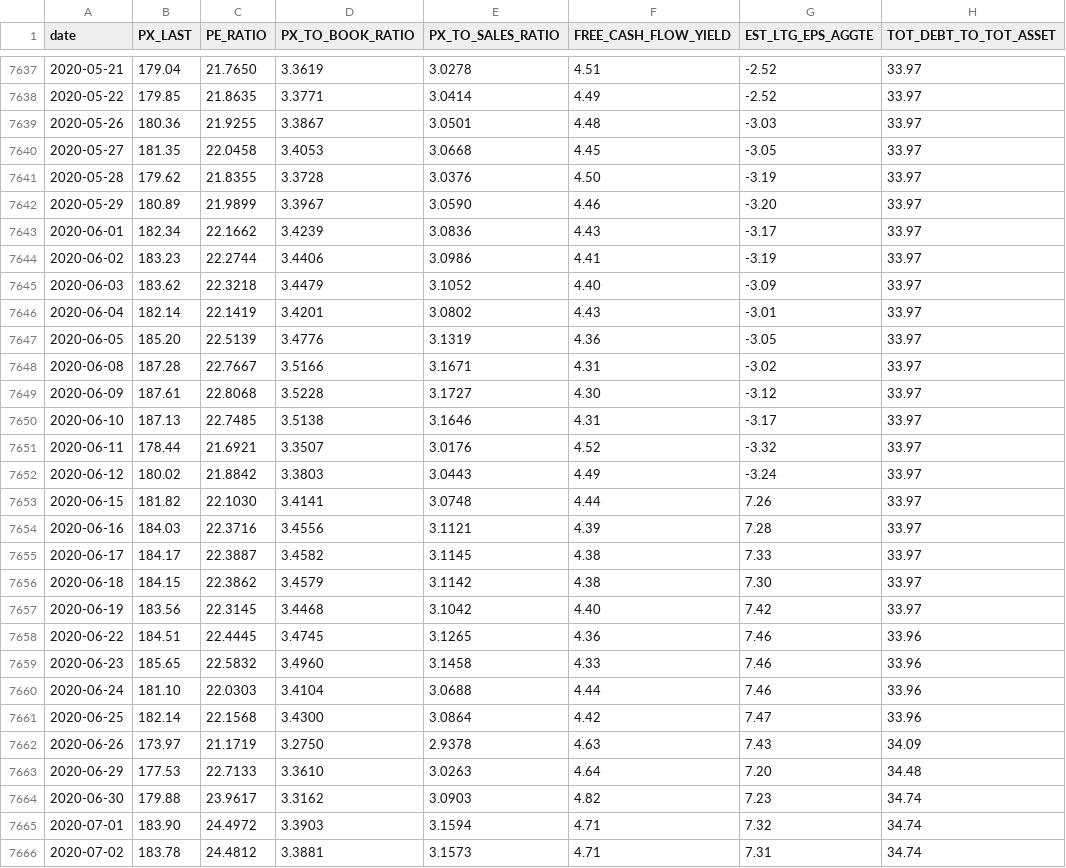
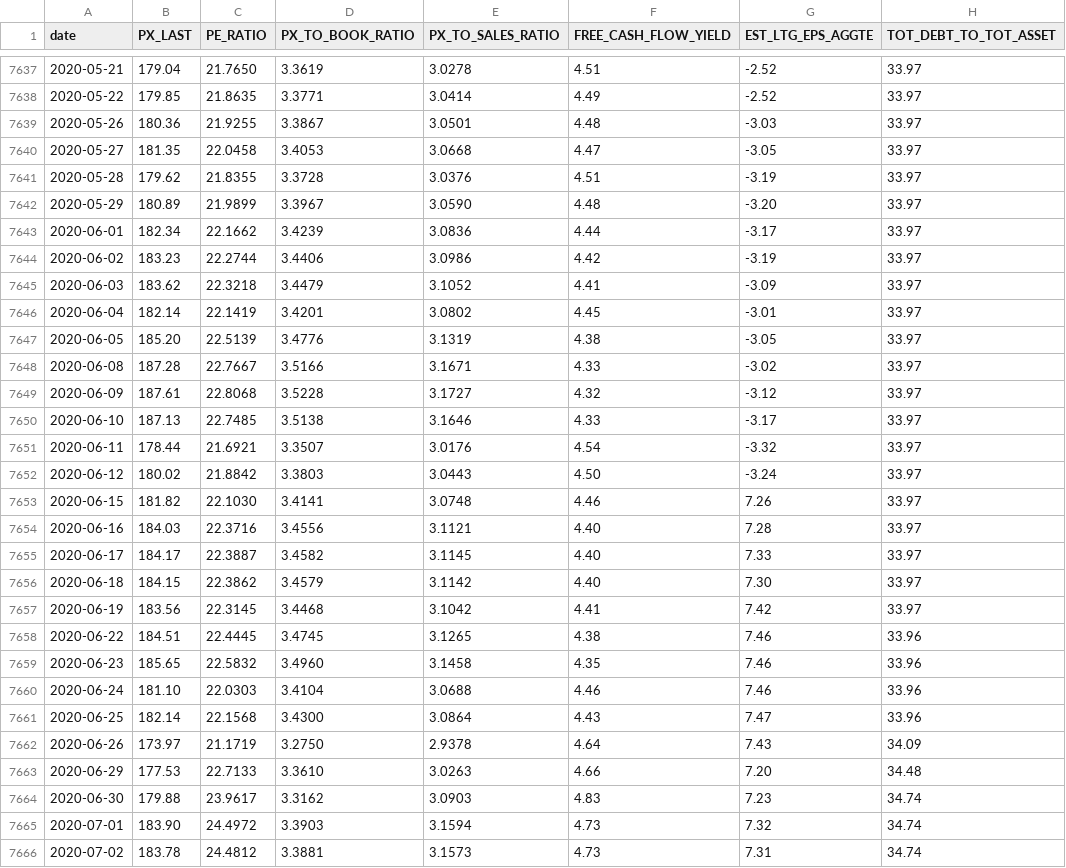
Before and after one commit to SSMIF-Quant/Factor-Model, a CSV file: data/valuation/S5TELS Value Data.csv, drawn as a sheet; only a part is shown, gaps mark what is left out; the diff covers the shown part only; the diff names each change by its address in the sheet, - before the commit and + after, or states it on an @@ line.

```diff
--- a/data/valuation/S5TELS Value Data.csv
+++ b/data/valuation/S5TELS Value Data.csv
-F7640 (FREE_CASH_FLOW_YIELD): 4.45
+F7640 (FREE_CASH_FLOW_YIELD): 4.47
-F7641 (FREE_CASH_FLOW_YIELD): 4.50
+F7641 (FREE_CASH_FLOW_YIELD): 4.51
-F7642 (FREE_CASH_FLOW_YIELD): 4.46
+F7642 (FREE_CASH_FLOW_YIELD): 4.48
-F7643 (FREE_CASH_FLOW_YIELD): 4.43
+F7643 (FREE_CASH_FLOW_YIELD): 4.44
-F7644 (FREE_CASH_FLOW_YIELD): 4.41
+F7644 (FREE_CASH_FLOW_YIELD): 4.42
-F7645 (FREE_CASH_FLOW_YIELD): 4.40
+F7645 (FREE_CASH_FLOW_YIELD): 4.41
-F7646 (FREE_CASH_FLOW_YIELD): 4.43
+F7646 (FREE_CASH_FLOW_YIELD): 4.45
-F7647 (FREE_CASH_FLOW_YIELD): 4.36
+F7647 (FREE_CASH_FLOW_YIELD): 4.38
-F7648 (FREE_CASH_FLOW_YIELD): 4.31
+F7648 (FREE_CASH_FLOW_YIELD): 4.33
-F7649 (FREE_CASH_FLOW_YIELD): 4.30
+F7649 (FREE_CASH_FLOW_YIELD): 4.32
-F7650 (FREE_CASH_FLOW_YIELD): 4.31
+F7650 (FREE_CASH_FLOW_YIELD): 4.33
-F7651 (FREE_CASH_FLOW_YIELD): 4.52
+F7651 (FREE_CASH_FLOW_YIELD): 4.54
-F7652 (FREE_CASH_FLOW_YIELD): 4.49
+F7652 (FREE_CASH_FLOW_YIELD): 4.50
-F7653 (FREE_CASH_FLOW_YIELD): 4.44
+F7653 (FREE_CASH_FLOW_YIELD): 4.46
-F7654 (FREE_CASH_FLOW_YIELD): 4.39
+F7654 (FREE_CASH_FLOW_YIELD): 4.40
-F7655:F7656 (FREE_CASH_FLOW_YIELD): 4.38
+F7655:F7656 (FREE_CASH_FLOW_YIELD): 4.40
-F7657 (FREE_CASH_FLOW_YIELD): 4.40
+F7657 (FREE_CASH_FLOW_YIELD): 4.41
-F7658 (FREE_CASH_FLOW_YIELD): 4.36
+F7658 (FREE_CASH_FLOW_YIELD): 4.38
-F7659 (FREE_CASH_FLOW_YIELD): 4.33
+F7659 (FREE_CASH_FLOW_YIELD): 4.35
-F7660 (FREE_CASH_FLOW_YIELD): 4.44
+F7660 (FREE_CASH_FLOW_YIELD): 4.46
-F7661 (FREE_CASH_FLOW_YIELD): 4.42
+F7661 (FREE_CASH_FLOW_YIELD): 4.43
-F7662 (FREE_CASH_FLOW_YIELD): 4.63
+F7662 (FREE_CASH_FLOW_YIELD): 4.64
-F7663 (FREE_CASH_FLOW_YIELD): 4.64
+F7663 (FREE_CASH_FLOW_YIELD): 4.66
-F7664 (FREE_CASH_FLOW_YIELD): 4.82
+F7664 (FREE_CASH_FLOW_YIELD): 4.83
-F7665:F7666 (FREE_CASH_FLOW_YIELD): 4.71
+F7665:F7666 (FREE_CASH_FLOW_YIELD): 4.73
```
Also changed, not shown: 10 added rows and 58 edited cells elsewhere in this file, data/valuation/S5COND Value Data.csv, data/valuation/S5ENRS Value Data.csv, 8 other files.
